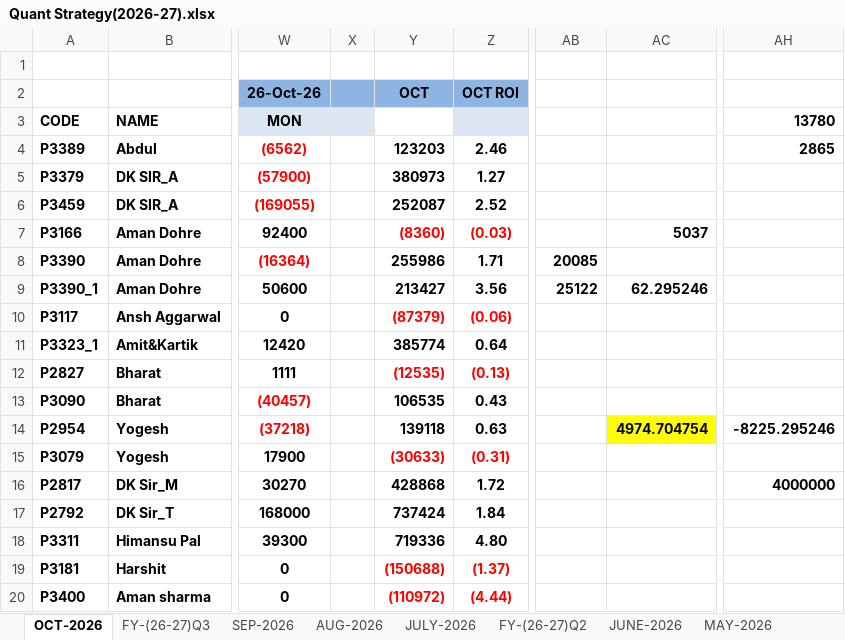
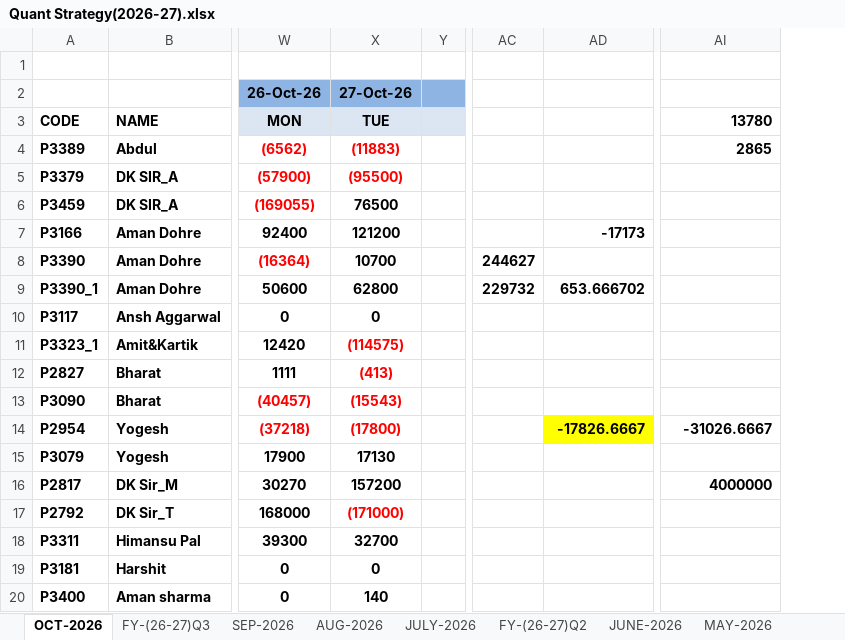
Before and after one commit to Kamgwl/Quant_report, an Excel workbook: Quant Strategy(2026-27).xlsx, sheet OCT-2026, drawn as a sheet; only a part is shown, gaps mark what is left out; values as stored, in another font and other column widths than the file's, no borders; conditional formats not drawn; removed rows and columns are numbered as before the commit, all else as after; the diff names each change by its address in the sheet, - before the commit and + after, or states it on an @@ line.

```diff
--- a/Quant Strategy(2026-27).xlsx (sheet OCT-2026)
+++ b/Quant Strategy(2026-27).xlsx (sheet OCT-2026)
+column X (TUE), row 2: 27-Oct-26; rows 4-20: (11883) | (95500) | 76500 | 121200 | 10700 | 62800 | 0 | (114575) | (413) | (15543) | (17800) | 17130 | 157200 | (171000) | 32700 | 0 | 140
-column Y, rows 2-20: OCT |  | 123203 | 380973 | 252087 | (8360) | 255986 | 213427 | (87379) | 385774 | (12535) | 106535 | 139118 | (30633) | 428868 | 737424 | 719336 | (150688) | (110972)
@@ column Z hidden, rows 2-20: OCT ROI |  | 2.46 | 1.27 | 2.52 | (0.03) | 1.71 | 3.56 | (0.06) | 0.64 | (0.13) | 0.43 | 0.63 | (0.31) | 1.72 | 1.84 | 4.80 | (1.37) | (4.44) @@
-AD7: 5037
+AD7: -17173
-AC8: 20085
+AC8: 244627
-AC9: 25122
+AC9: 229732
-AD9: 62.295246
+AD9: 653.666702
-AD14: 4974.704754
+AD14: -17826.6667
-AI14 (13780): -8225.295246
+AI14 (13780): -31026.6667
```
Also changed, not shown: sheet FY-(26-27)Q3, sheet FY-(26-27)Q1, formulas that keep their value, hidden cells, 3 other files.
